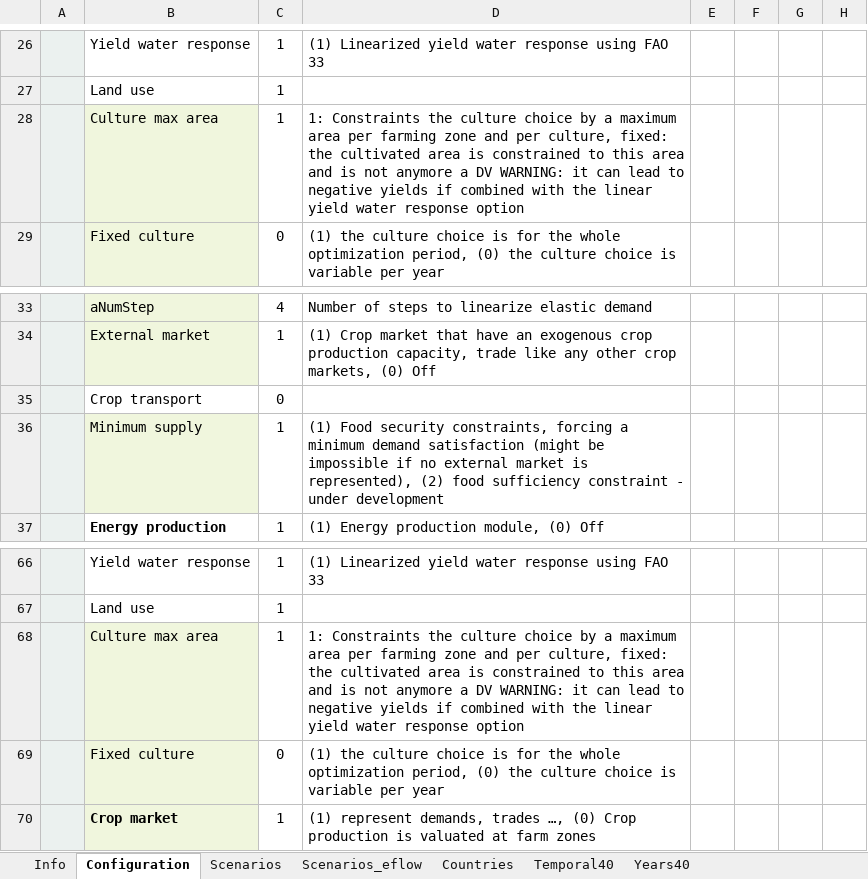
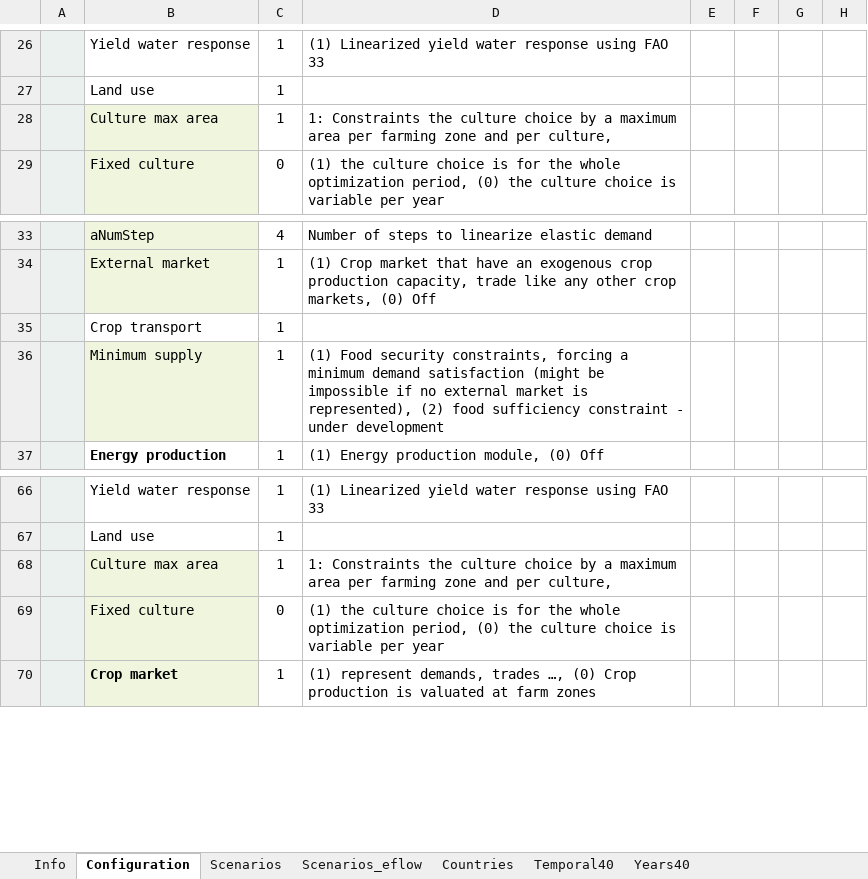
Before and after one commit to RaphaelPB/WHAT-IF, an Excel workbook: Data/MainFile.xlsx, sheet Configuration, drawn as a sheet; only a part is shown, gaps mark what is left out; values as stored, in another font and other column widths than the file's, no borders; the diff names each change by its address in the sheet, - before the commit and + after, or states it on an @@ line.

```diff
--- a/Data/MainFile.xlsx (sheet Configuration)
+++ b/Data/MainFile.xlsx (sheet Configuration)
-D28: …per culture, fixed: the cultivated area is constrained to this area and is not anymore a DV WARNING: it can lead to negative yields if combined with the linear yield water response option
+D28: …per culture,
-C35: 0
+C35: 1
-D68: …per culture, fixed: the cultivated area is constrained to this area and is not anymore a DV WARNING: it can lead to negative yields if combined with the linear yield water response option
+D68: …per culture,
```
Also changed, not shown: Data/AgricultureModule.xlsx, 5 other files.
